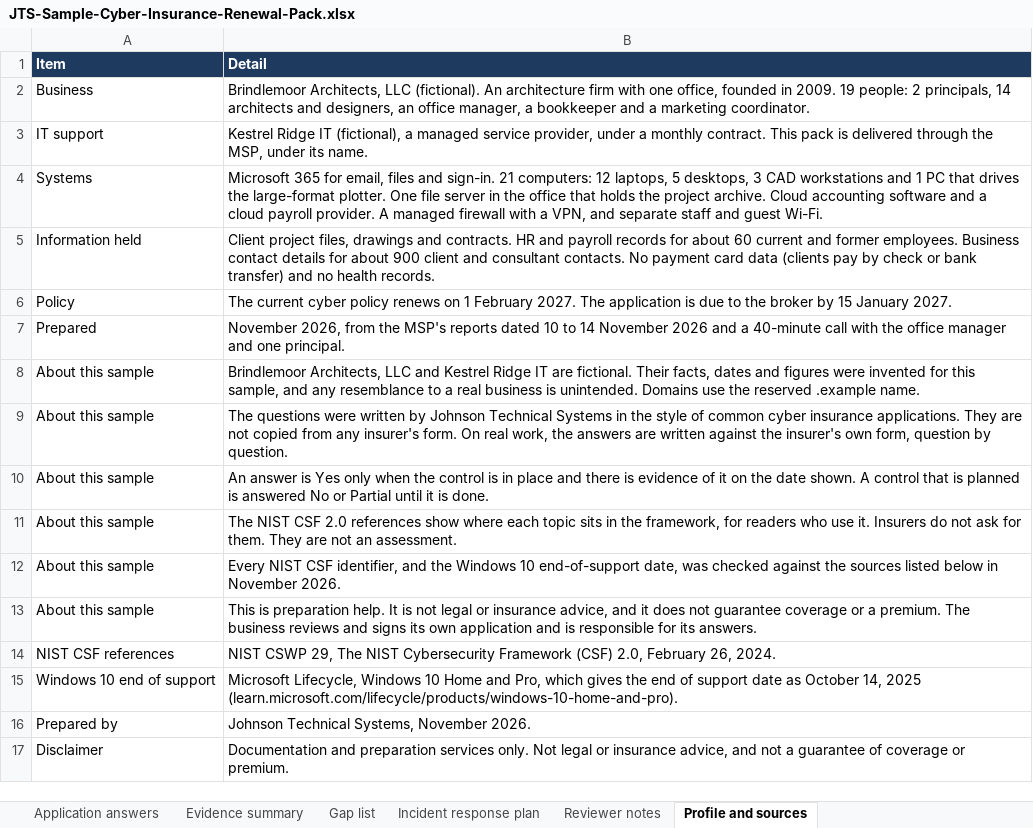
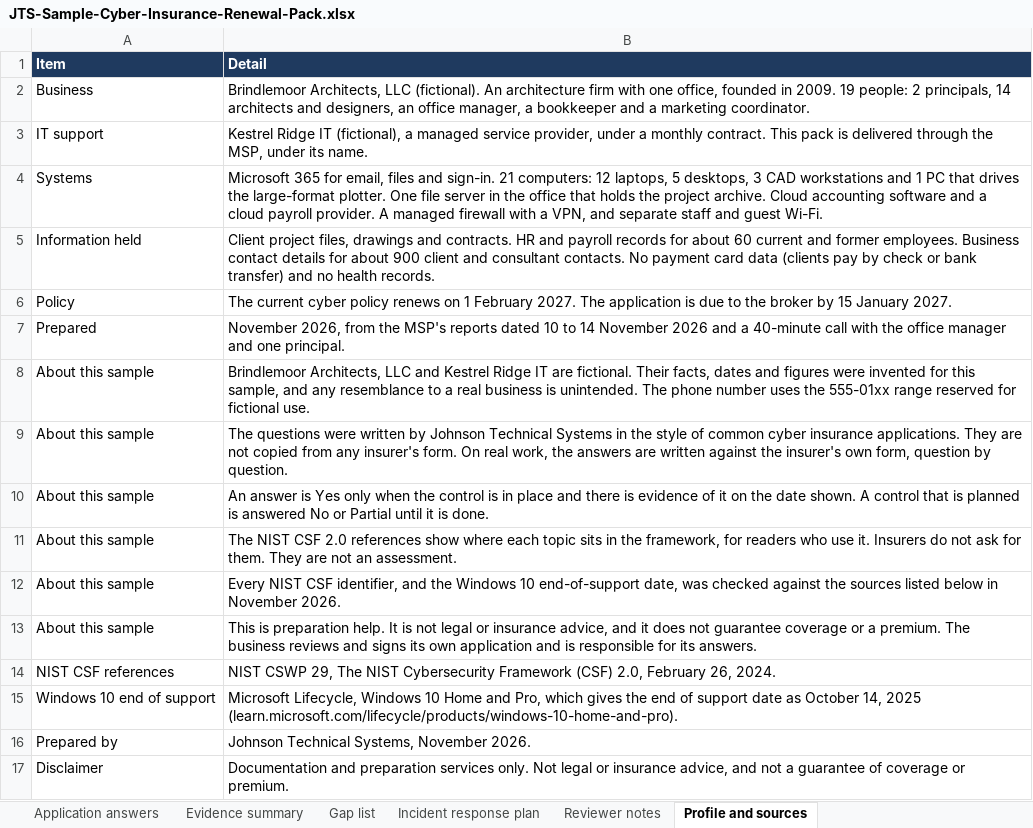
Before and after one commit to JohnsonTechnicalSystems/johnsotechnicalsystems-portfolio, an Excel workbook: docs/downloads/JTS-Sample-Cyber-Insurance-Renewal-Pack.xlsx, sheet Profile and sources, drawn as a sheet; values as stored, in another font and other column widths than the file's, no borders; the diff names each change by its address in the sheet, - before the commit and + after, or states it on an @@ line.

```diff
--- a/docs/downloads/JTS-Sample-Cyber-Insurance-Renewal-Pack.xlsx (sheet Profile and sources)
+++ b/docs/downloads/JTS-Sample-Cyber-Insurance-Renewal-Pack.xlsx (sheet Profile and sources)
-B8 (Detail): …is unintended. Domains use the reserved .example name.
+B8 (Detail): …is unintended. The phone number uses the 555-01xx range reserved for fictional use.
```
Also changed, not shown: sheet Evidence summary, sheet Gap list, sheet Application answers, docs/downloads/JTS-Sample-AI-Tool-Inventory.xlsx, 5 other files.
